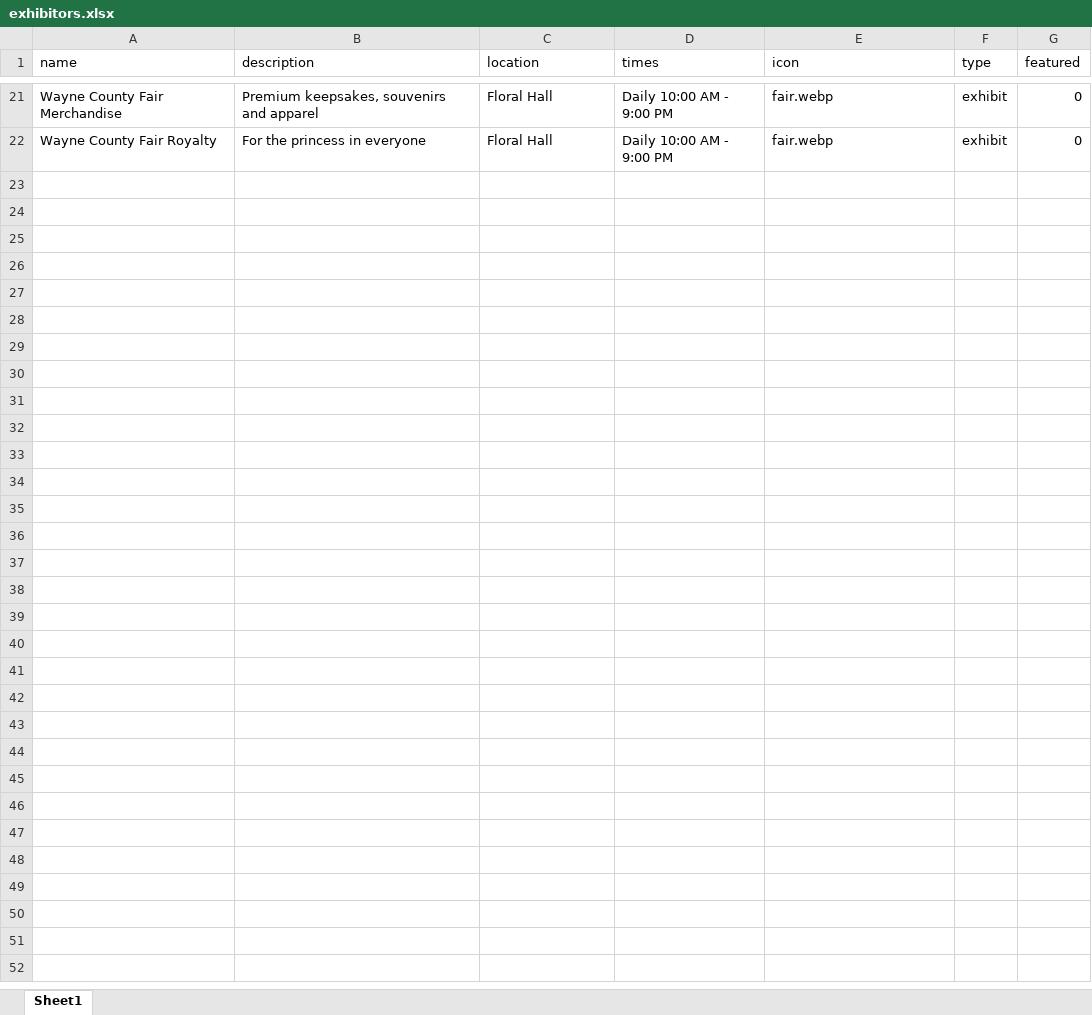
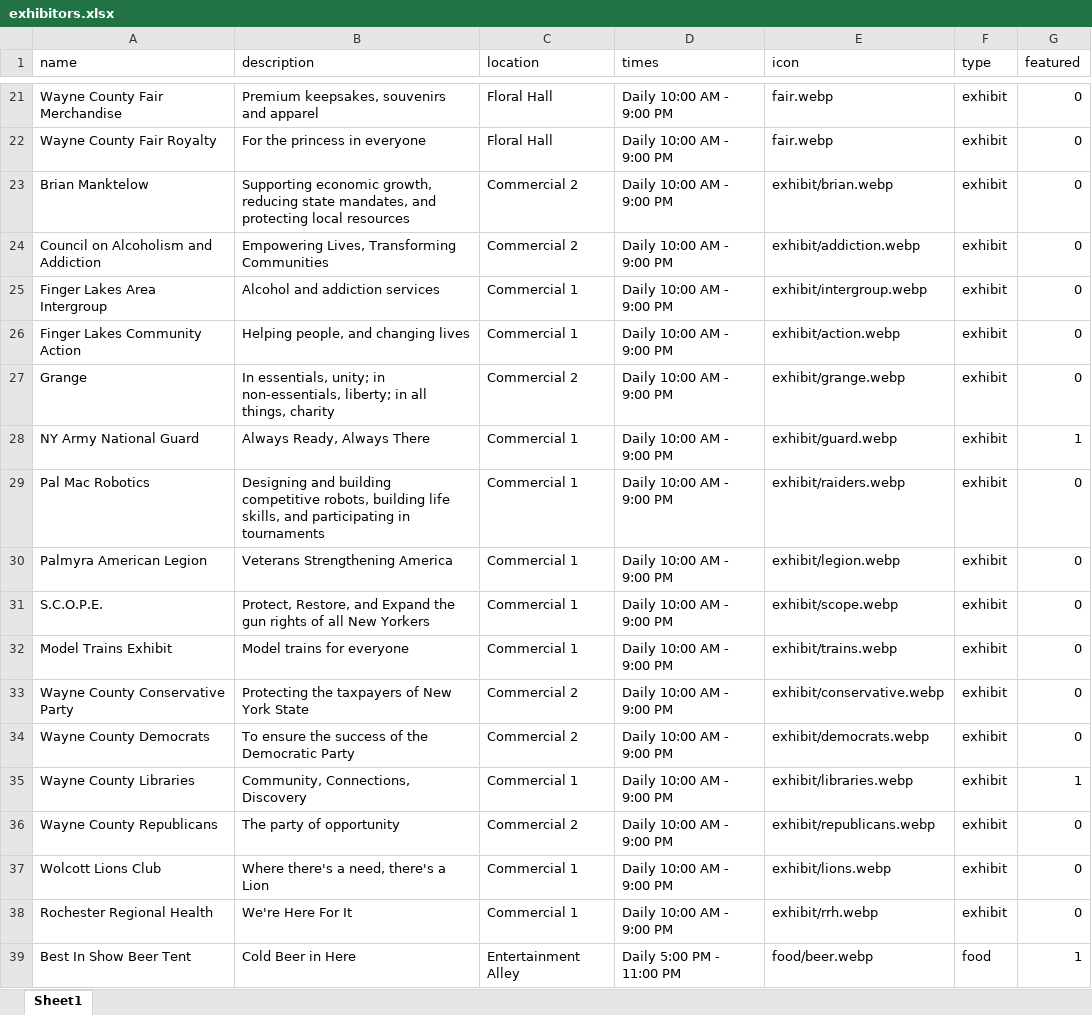
Before and after one commit to IainGellatly/Fair, an Excel workbook: data/exhibitors.xlsx, sheet Sheet1, drawn as a sheet; only a part is shown, gaps mark what is left out; values as stored, in another font and other column widths than the file's, no borders; the diff names each change by its address in the sheet, - before the commit and + after, or states it on an @@ line.

```diff
--- a/data/exhibitors.xlsx (sheet Sheet1)
+++ b/data/exhibitors.xlsx (sheet Sheet1)
+row 23: Brian Manktelow | Supporting economic growth, reducing state mandates, and protecting local resources | Commercial 2 | Daily 10:00 AM - 9:00 PM | exhibit/brian.webp | exhibit | 0
+row 24: Council on Alcoholism and Addiction | Empowering Lives, Transforming Communities | Commercial 2 | Daily 10:00 AM - 9:00 PM | exhibit/addiction.webp | exhibit | 0
+row 25: Finger Lakes Area Intergroup | Alcohol and addiction services | Commercial 1 | Daily 10:00 AM - 9:00 PM | exhibit/intergroup.webp | exhibit | 0
+row 26: Finger Lakes Community Action | Helping people, and changing lives | Commercial 1 | Daily 10:00 AM - 9:00 PM | exhibit/action.webp | exhibit | 0
+row 27: Grange | In essentials, unity; in non-essentials, liberty; in all things, charity | Commercial 2 | Daily 10:00 AM - 9:00 PM | exhibit/grange.webp | exhibit | 0
+row 28: NY Army National Guard | Always Ready, Always There | Commercial 1 | Daily 10:00 AM - 9:00 PM | exhibit/guard.webp | exhibit | 1
+row 29: Pal Mac Robotics | Designing and building competitive robots, building life skills, and participating in tournaments | Commercial 1 | Daily 10:00 AM - 9:00 PM | exhibit/raiders.webp | exhibit | 0
+row 30: Palmyra American Legion | Veterans Strengthening America | Commercial 1 | Daily 10:00 AM - 9:00 PM | exhibit/legion.webp | exhibit | 0
+row 31: S.C.O.P.E. | Protect, Restore, and Expand the gun rights of all New Yorkers | Commercial 1 | Daily 10:00 AM - 9:00 PM | exhibit/scope.webp | exhibit | 0
+row 32: Model Trains Exhibit | Model trains for everyone | Commercial 1 | Daily 10:00 AM - 9:00 PM | exhibit/trains.webp | exhibit | 0
+row 33: Wayne County Conservative Party | Protecting the taxpayers of New York State | Commercial 2 | Daily 10:00 AM - 9:00 PM | exhibit/conservative.webp | exhibit | 0
+row 34: Wayne County Democrats | To ensure the success of the Democratic Party | Commercial 2 | Daily 10:00 AM - 9:00 PM | exhibit/democrats.webp | exhibit | 0
+row 35: Wayne County Libraries | Community, Connections, Discovery | Commercial 1 | Daily 10:00 AM - 9:00 PM | exhibit/libraries.webp | exhibit | 1
+row 36: Wayne County Republicans | The party of opportunity | Commercial 2 | Daily 10:00 AM - 9:00 PM | exhibit/republicans.webp | exhibit | 0
+row 37: Wolcott Lions Club | Where there's a need, there's a Lion | Commercial 1 | Daily 10:00 AM - 9:00 PM | exhibit/lions.webp | exhibit | 0
+row 38: Rochester Regional Health | We're Here For It | Commercial 1 | Daily 10:00 AM - 9:00 PM | exhibit/rrh.webp | exhibit | 0
+row 39: Best In Show Beer Tent | Cold Beer in Here | Entertainment Alley | Daily 5:00 PM - 11:00 PM | food/beer.webp | food | 1
```
Also changed, not shown: 6 other files.
